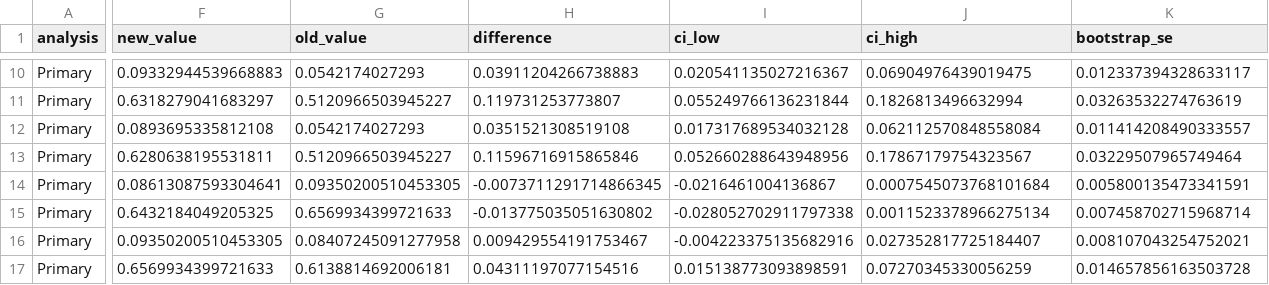
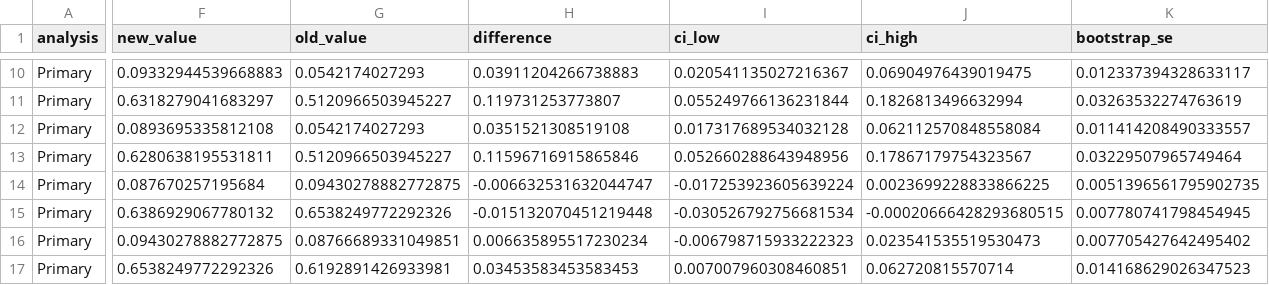
Before and after one commit to Kelvin364/Antanental_risk_model, a CSV file: outputs/tables/feature_set_comparisons.csv, drawn as a sheet; only a part is shown, gaps mark what is left out; the diff covers the shown part only; the diff names each change by its address in the sheet, - before the commit and + after, or states it on an @@ line.

```diff
--- a/outputs/tables/feature_set_comparisons.csv
+++ b/outputs/tables/feature_set_comparisons.csv
-F14 (new_value): 0.08613087593304641
+F14 (new_value): 0.087670257195684
-G14 (old_value): 0.09350200510453305
+G14 (old_value): 0.09430278882772875
-H14 (difference): -0.0073711291714866345
+H14 (difference): -0.006632531632044747
-I14 (ci_low): -0.0216461004136867
+I14 (ci_low): -0.017253923605639224
-J14 (ci_high): 0.0007545073768101684
+J14 (ci_high): 0.0023699228833866225
-K14 (bootstrap_se): 0.005800135473341591
+K14 (bootstrap_se): 0.0051396561795902735
-F15 (new_value): 0.6432184049205325
+F15 (new_value): 0.6386929067780132
-G15 (old_value): 0.6569934399721633
+G15 (old_value): 0.6538249772292326
-H15 (difference): -0.013775035051630802
+H15 (difference): -0.015132070451219448
-I15 (ci_low): -0.028052702911797338
+I15 (ci_low): -0.030526792756681534
-J15 (ci_high): 0.0011523378966275134
+J15 (ci_high): -0.00020666428293680515
-K15 (bootstrap_se): 0.007458702715968714
+K15 (bootstrap_se): 0.007780741798454945
-F16 (new_value): 0.09350200510453305
+F16 (new_value): 0.09430278882772875
-G16 (old_value): 0.08407245091277958
+G16 (old_value): 0.08766689331049851
-H16 (difference): 0.009429554191753467
+H16 (difference): 0.006635895517230234
-I16 (ci_low): -0.004223375135682916
+I16 (ci_low): -0.006798715933222323
-J16 (ci_high): 0.027352817725184407
+J16 (ci_high): 0.023541535519530473
-K16 (bootstrap_se): 0.008107043254752021
+K16 (bootstrap_se): 0.007705427642495402
-F17 (new_value): 0.6569934399721633
+F17 (new_value): 0.6538249772292326
-G17 (old_value): 0.6138814692006181
+G17 (old_value): 0.6192891426933981
-H17 (difference): 0.04311197077154516
+H17 (difference): 0.03453583453583453
-I17 (ci_low): 0.015138773093898591
+I17 (ci_low): 0.007007960308460851
-J17 (ci_high): 0.07270345330056259
+J17 (ci_high): 0.062720815570714
-K17 (bootstrap_se): 0.014657856163503728
+K17 (bootstrap_se): 0.014168629026347523
```
Also changed, not shown: 56 edited cells elsewhere in this file, outputs/tables/detectable_difference.csv, outputs/tables/model_performance.csv, 17 other files.
